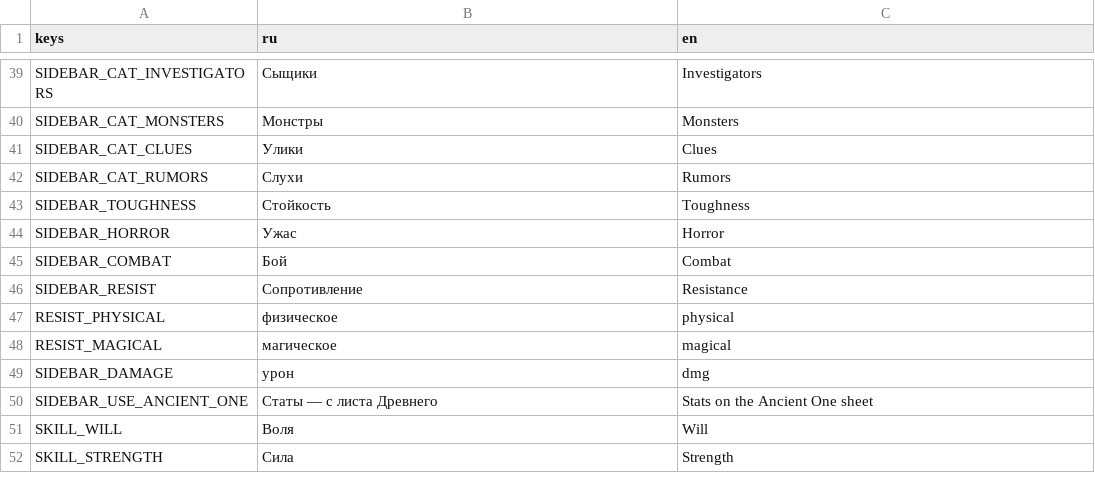
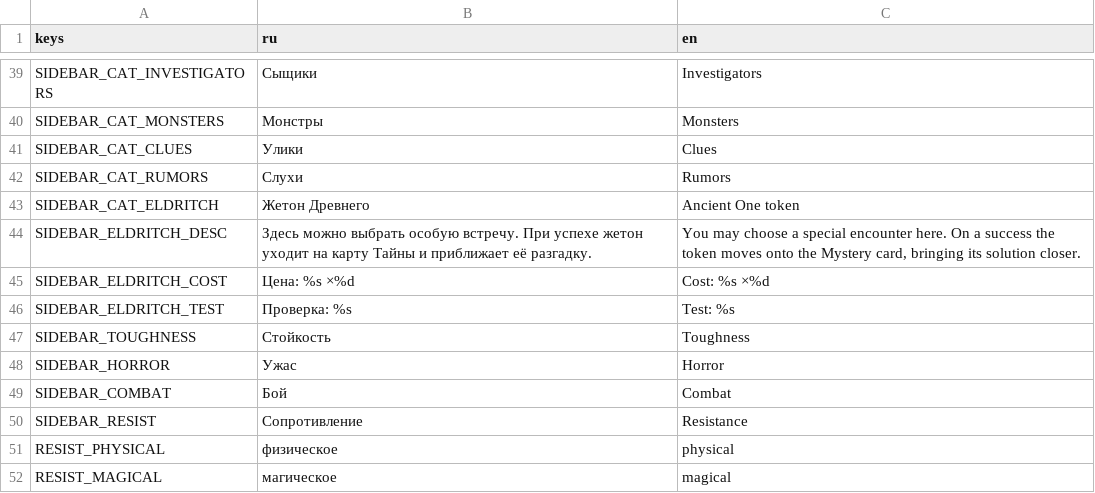
Before and after one commit to fatuk/dark-omens-godot, a CSV file: assets/i18n/translations.csv, drawn as a sheet; only a part is shown, gaps mark what is left out; the shorter side is filled out with more unchanged rows.

```diff
--- a/assets/i18n/translations.csv
+++ b/assets/i18n/translations.csv
@@ -42,2 +42,6 @@ SIDEBAR_CAT_CLUES,Улики,Clues
 SIDEBAR_CAT_RUMORS,Слухи,Rumors
+SIDEBAR_CAT_ELDRITCH,Жетон Древнего,Ancient One token
+SIDEBAR_ELDRITCH_DESC,Здесь можно выбрать особую встречу. При успехе жетон уходит на карту Тайны и приближает её разгадку.,"You may choose a special encounter here. On a success the token moves onto the Mystery card, bringing its solution closer."
+SIDEBAR_ELDRITCH_COST,Цена: %s ×%d,Cost: %s ×%d
+SIDEBAR_ELDRITCH_TEST,Проверка: %s,Test: %s
 SIDEBAR_TOUGHNESS,Стойкость,Toughness
```
Also changed, not shown: 4 other files.
